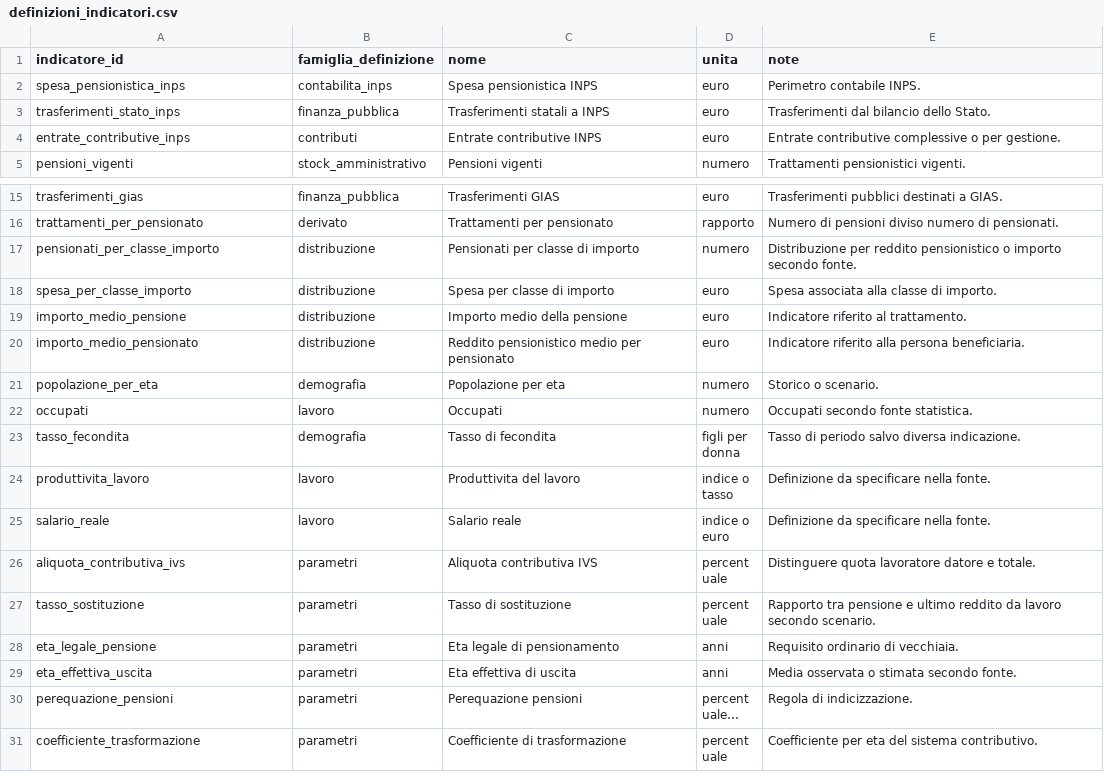
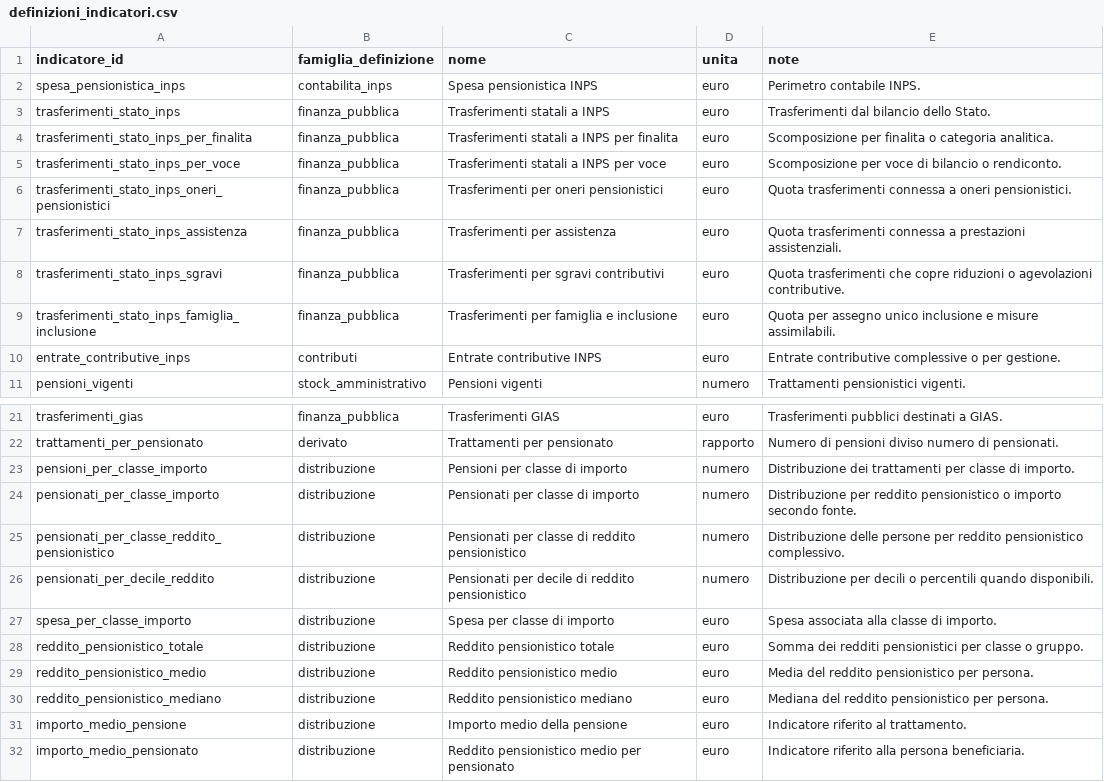
Before and after one commit to NazarenoLecis/pensioni_italia, a CSV file: metadata/definizioni_indicatori.csv, drawn as a sheet; only a part is shown, gaps mark what is left out; the shorter side is filled out with more unchanged rows; long unchanged cells end in ….

Commit message:
Aggiungi indicatori trasferimenti e distribuzioni

```diff
--- a/metadata/definizioni_indicatori.csv
+++ b/metadata/definizioni_indicatori.csv
@@ -3,2 +3,8 @@ spesa_pensionistica_inps,contabilita_inps,Spesa pensionistica INPS,euro,Perimetr
 trasferimenti_stato_inps,finanza_pubblica,Trasferimenti statali a INPS,euro,Trasferimenti dal bilancio dello Stato.
+trasferimenti_stato_inps_per_finalita,finanza_pubblica,Trasferimenti statali a INPS per finalita,euro,Scomposizione per finalita o categoria analitica.
+trasferimenti_stato_inps_per_voce,finanza_pubblica,Trasferimenti statali a INPS per voce,euro,Scomposizione per voce di bilancio o rendiconto.
+trasferimenti_stato_inps_oneri_pensionistici,finanza_pubblica,Trasferimenti per oneri pensionistici,euro,Quota trasferimenti connessa a oneri pensionistici.
+trasferimenti_stato_inps_assistenza,finanza_pubblica,Trasferimenti per assistenza,euro,Quota trasferimenti connessa a prestazioni assistenziali.
+trasferimenti_stato_inps_sgravi,finanza_pubblica,Trasferimenti per sgravi contributivi,euro,Quota trasferimenti che copre riduzioni o agevolazioni contributive.
+trasferimenti_stato_inps_famiglia_inclusione,finanza_pubblica,Trasferimenti per famiglia e inclusione,euro,Quota per assegno unico inclusione e misure assimilabili.
 entrate_contributive_inps,contributi,Entrate contributive INPS,euro,Entrate contributive complessive o per gestione.
@@ -16,4 +22,10 @@ trasferimenti_gias,finanza_pubblica,Trasferimenti GIAS,euro,Trasferimenti pubbli
 trattamenti_per_pensionato,derivato,Trattamenti per pensionato,rapporto,Numero di pensioni diviso numero di pensionati.
+pensioni_per_classe_importo,distribuzione,Pensioni per classe di importo,numero,Distribuzione dei trattamenti per classe di importo.
 pensionati_per_classe_importo,distribuzione,Pensionati per classe di importo,numero,Distribuzione per reddito pensionistico o importo secondo fonte.
+pensionati_per_classe_reddito_pensionistico,distribuzione,Pensionati per classe di reddito pensionistico,numero,Distribuzione delle persone per reddito pensionistico complessivo.
+pensionati_per_decile_reddito,distribuzione,Pensionati per decile di reddito pensionistico,numero,Distribuzione per decili o percentili quando disponibili.
 spesa_per_classe_importo,distribuzione,Spesa per classe di importo,euro,Spesa associata alla classe di importo.
+reddito_pensionistico_totale,distribuzione,Reddito pensionistico totale,euro,Somma dei redditi pensionistici per classe o gruppo.
+reddito_pensionistico_medio,distribuzione,Reddito pensionistico medio,euro,Media del reddito pensionistico per persona.
+reddito_pensionistico_mediano,distribuzione,Reddito pensionistico mediano,euro,Mediana del reddito pensionistico per persona.
 importo_medio_pensione,distribuzione,Importo medio della pensione,euro,Indicatore riferito al trattamento.
```
